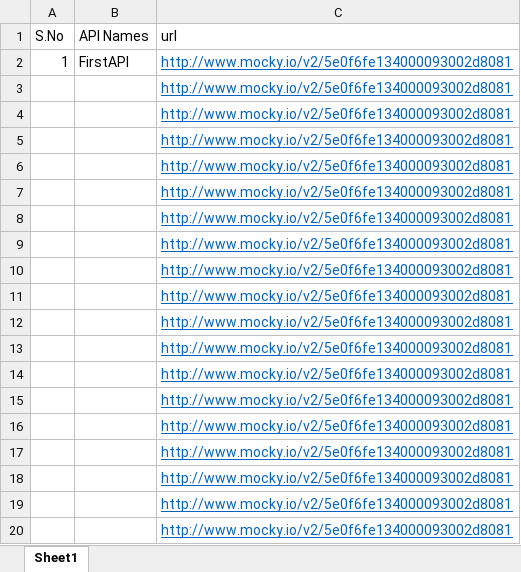
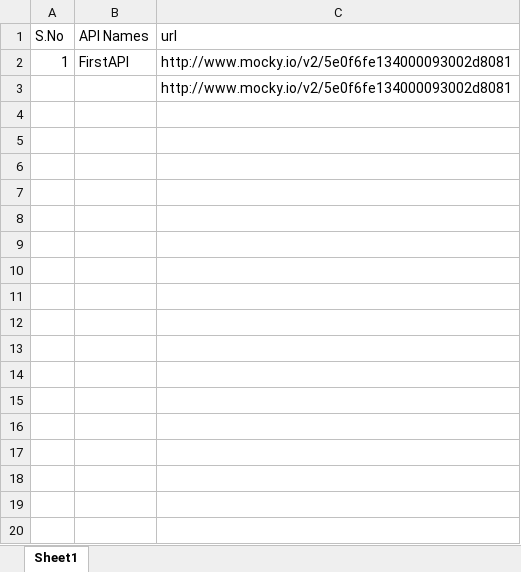
Before and after one commit to rawatsameer07/myGit2020, an Excel workbook: target/test-classes/dataTables/APIFile_B.xlsx, sheet Sheet1, drawn as a sheet; only a part is shown; values as stored, in another font and other column widths than the file's, no borders; the diff covers the shown part only; the diff names each change by its address in the sheet, - before the commit and + after, or states it on an @@ line.

```diff
--- a/target/test-classes/dataTables/APIFile_B.xlsx (sheet Sheet1)
+++ b/target/test-classes/dataTables/APIFile_B.xlsx (sheet Sheet1)
@@ C2:C3 underline: on → off, text colour: #0563C1 → black @@
-row 4:  |  | http://www.mocky.io/v2/5e0f6fe134000093002d8081
-row 5:  |  | http://www.mocky.io/v2/5e0f6fe134000093002d8081
-row 6:  |  | http://www.mocky.io/v2/5e0f6fe134000093002d8081
-row 7:  |  | http://www.mocky.io/v2/5e0f6fe134000093002d8081
-row 8:  |  | http://www.mocky.io/v2/5e0f6fe134000093002d8081
-row 9:  |  | http://www.mocky.io/v2/5e0f6fe134000093002d8081
-row 10:  |  | http://www.mocky.io/v2/5e0f6fe134000093002d8081
-row 11:  |  | http://www.mocky.io/v2/5e0f6fe134000093002d8081
-row 12:  |  | http://www.mocky.io/v2/5e0f6fe134000093002d8081
-row 13:  |  | http://www.mocky.io/v2/5e0f6fe134000093002d8081
-row 14:  |  | http://www.mocky.io/v2/5e0f6fe134000093002d8081
-row 15:  |  | http://www.mocky.io/v2/5e0f6fe134000093002d8081
-row 16:  |  | http://www.mocky.io/v2/5e0f6fe134000093002d8081
-row 17:  |  | http://www.mocky.io/v2/5e0f6fe134000093002d8081
-row 18:  |  | http://www.mocky.io/v2/5e0f6fe134000093002d8081
-row 19:  |  | http://www.mocky.io/v2/5e0f6fe134000093002d8081
-row 20:  |  | http://www.mocky.io/v2/5e0f6fe134000093002d8081
```
Also changed, not shown: 1036 removed rows elsewhere in this sheet, target/test-classes/dataTables/APIFile_A1.xlsx, 35 other files.
